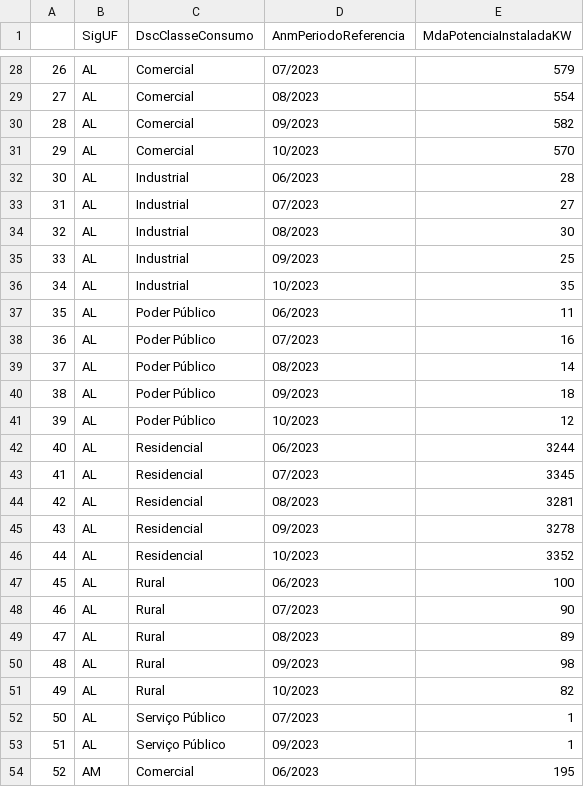
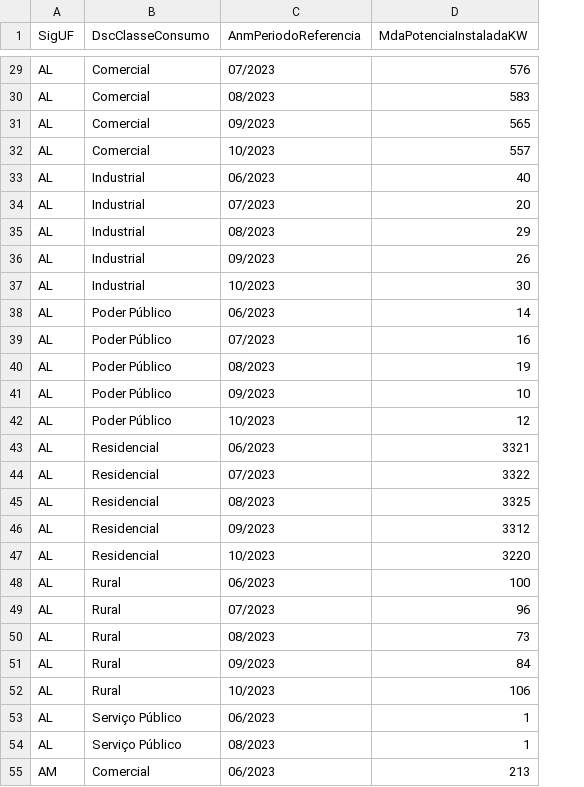
Before and after one commit to abiliobitt/api_e_front_energia, a CSV file: API/potency_by_uf_and_class.csv, drawn as a sheet; only a part is shown, gaps mark what is left out; removed rows and columns are numbered as before the commit, all else as after; the diff covers the shown part only; the diff names each change by its address in the sheet, - before the commit and + after, or states it on an @@ line.

```diff
--- a/API/potency_by_uf_and_class.csv
+++ b/API/potency_by_uf_and_class.csv
-column A, rows 28-54: 26 | 27 | 28 | 29 | 30 | 31 | 32 | 33 | 34 | 35 | 36 | 37 | 38 | 39 | 40 | 41 | 42 | 43 | 44 | 45 | 46 | 47 | 48 | 49 | 50 | 51 | 52
-D29 (MdaPotenciaInstaladaKW): 579
+D29 (MdaPotenciaInstaladaKW): 576
-D30 (MdaPotenciaInstaladaKW): 554
+D30 (MdaPotenciaInstaladaKW): 583
-D31 (MdaPotenciaInstaladaKW): 582
+D31 (MdaPotenciaInstaladaKW): 565
-D32 (MdaPotenciaInstaladaKW): 570
+D32 (MdaPotenciaInstaladaKW): 557
-D33 (MdaPotenciaInstaladaKW): 28
+D33 (MdaPotenciaInstaladaKW): 40
-D34 (MdaPotenciaInstaladaKW): 27
+D34 (MdaPotenciaInstaladaKW): 20
-D35 (MdaPotenciaInstaladaKW): 30
+D35 (MdaPotenciaInstaladaKW): 29
-D36 (MdaPotenciaInstaladaKW): 25
+D36 (MdaPotenciaInstaladaKW): 26
-D37 (MdaPotenciaInstaladaKW): 35
+D37 (MdaPotenciaInstaladaKW): 30
-D38 (MdaPotenciaInstaladaKW): 11
+D38 (MdaPotenciaInstaladaKW): 14
-D40 (MdaPotenciaInstaladaKW): 14
+D40 (MdaPotenciaInstaladaKW): 19
-D41 (MdaPotenciaInstaladaKW): 18
+D41 (MdaPotenciaInstaladaKW): 10
-D43 (MdaPotenciaInstaladaKW): 3244
+D43 (MdaPotenciaInstaladaKW): 3321
-D44 (MdaPotenciaInstaladaKW): 3345
+D44 (MdaPotenciaInstaladaKW): 3322
-D45 (MdaPotenciaInstaladaKW): 3281
+D45 (MdaPotenciaInstaladaKW): 3325
-D46 (MdaPotenciaInstaladaKW): 3278
+D46 (MdaPotenciaInstaladaKW): 3312
-D47 (MdaPotenciaInstaladaKW): 3352
+D47 (MdaPotenciaInstaladaKW): 3220
-D49 (MdaPotenciaInstaladaKW): 90
+D49 (MdaPotenciaInstaladaKW): 96
-D50 (MdaPotenciaInstaladaKW): 89
+D50 (MdaPotenciaInstaladaKW): 73
-D51 (MdaPotenciaInstaladaKW): 98
+D51 (MdaPotenciaInstaladaKW): 84
-D52 (MdaPotenciaInstaladaKW): 82
+D52 (MdaPotenciaInstaladaKW): 106
-C53 (AnmPeriodoReferencia): 07/2023
+C53 (AnmPeriodoReferencia): 06/2023
-C54 (AnmPeriodoReferencia): 09/2023
+C54 (AnmPeriodoReferencia): 08/2023
-D55 (MdaPotenciaInstaladaKW): 195
+D55 (MdaPotenciaInstaladaKW): 213
```
Also changed, not shown: 1 added row, 2 removed rows and 85 edited cells elsewhere in this file, API/potency_by_state_and_time_range.csv, 9 other files.
